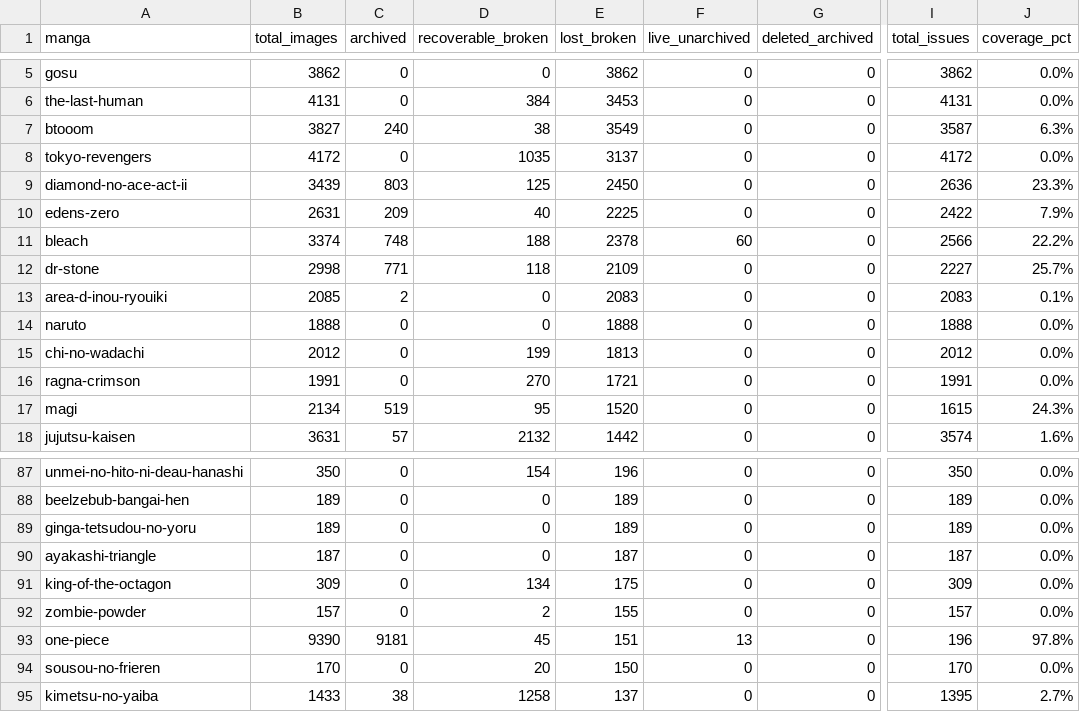
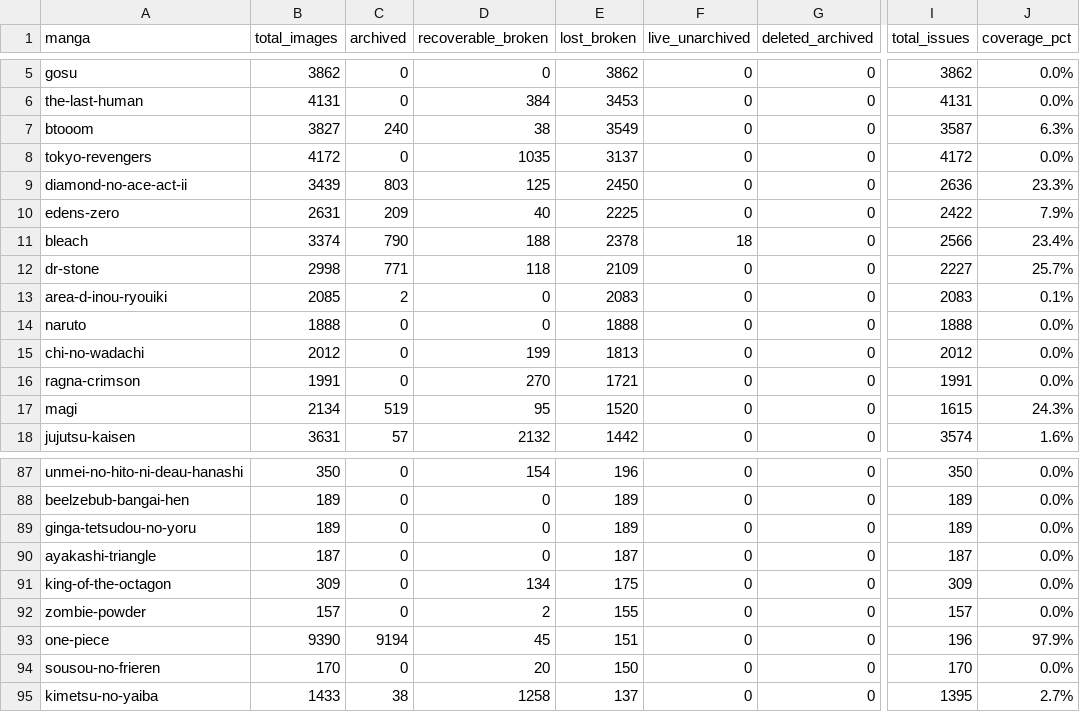
Before and after one commit to 24bit192kHz/3asq-image-recovery-site, a CSV file: report_by_manga.csv, drawn as a sheet; only a part is shown, gaps mark what is left out; the diff names each change by its address in the sheet, - before the commit and + after, or states it on an @@ line.

Commit message:
Update archive map to 287,058 captures

```diff
--- a/report_by_manga.csv
+++ b/report_by_manga.csv
-C11 (archived): 748
+C11 (archived): 790
-F11 (live_unarchived): 60
+F11 (live_unarchived): 18
-J11 (coverage_pct): 22.2%
+J11 (coverage_pct): 23.4%
-C93 (archived): 9181
+C93 (archived): 9194
-F93 (live_unarchived): 13
+F93 (live_unarchived): 0
-J93 (coverage_pct): 97.8%
+J93 (coverage_pct): 97.9%
```
Also changed, not shown: report_summary.csv, 4 other files.
